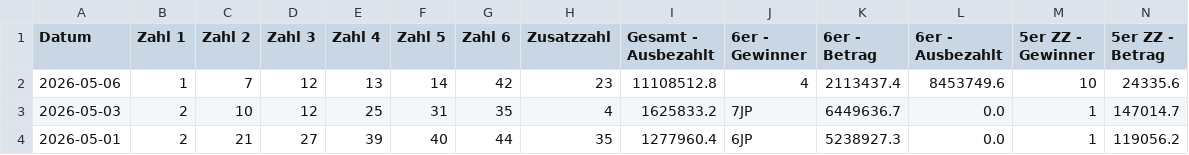
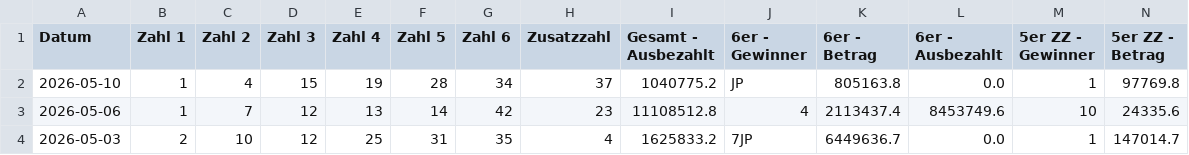
Before and after one commit to mplatzer/data-gleaner, a CSV file: lotto-at/lotto-history.csv, drawn as a sheet; only a part is shown; the shorter side is filled out with more unchanged rows; rows hold the shown columns only; the diff names each change by its address in the sheet, - before the commit and + after, or states it on an @@ line.

```diff
--- a/lotto-at/lotto-history.csv
+++ b/lotto-at/lotto-history.csv
+row 2: 2026-05-10 | 1 | 4 | 15 | 19 | 28 | 34 | 37 | 1040775.2 | JP | 805163.8 | 0.0 | 1 | 97769.8
```
